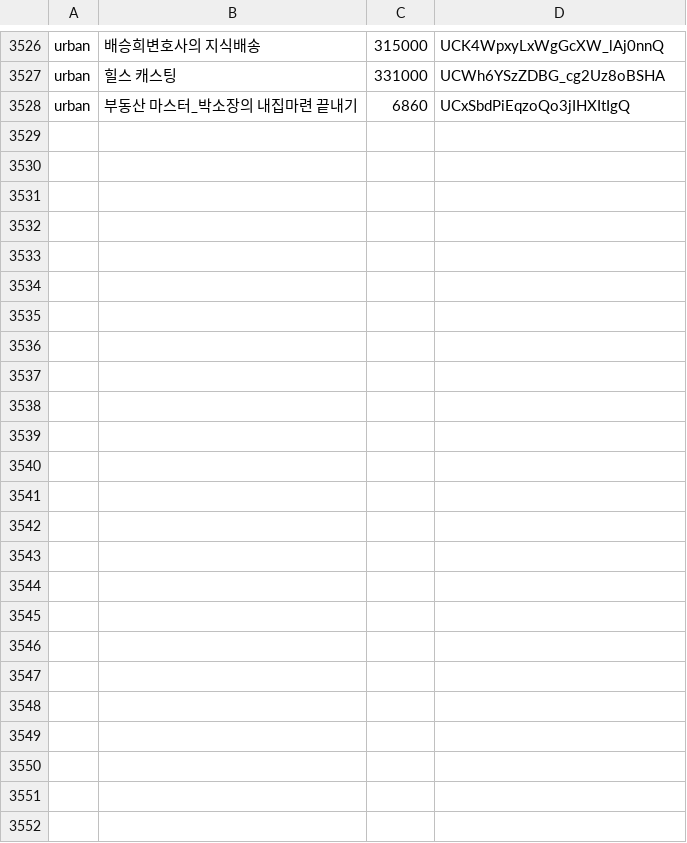
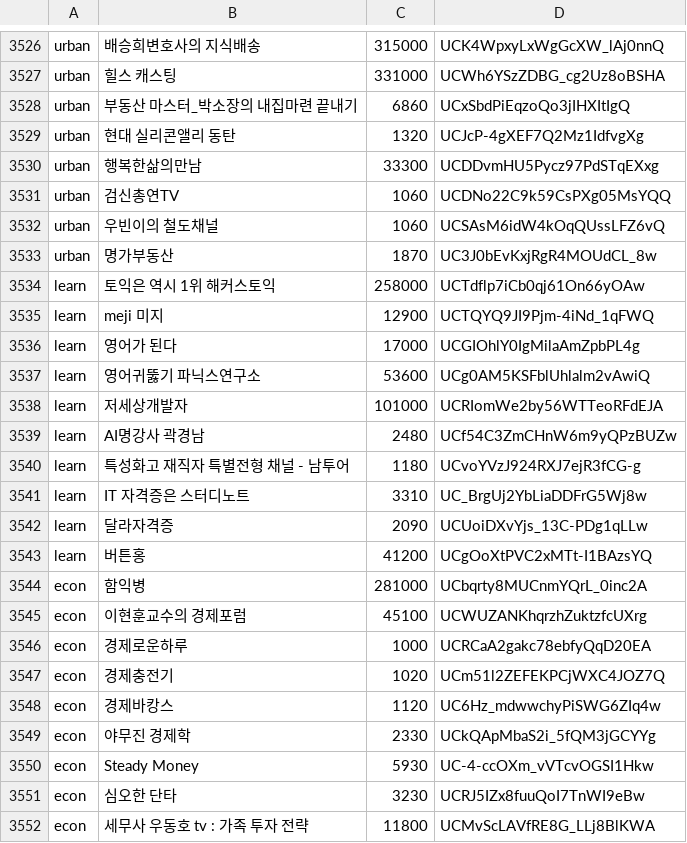
Before and after one commit to ddakshe/minilabs-data-hub, a TSV file: channels/pending-classify.tsv, drawn as a sheet; only a part is shown, gaps mark what is left out; the diff names each change by its address in the sheet, - before the commit and + after, or states it on an @@ line.

```diff
--- a/channels/pending-classify.tsv
+++ b/channels/pending-classify.tsv
+row 3529: urban | 현대 실리콘앨리 동탄 | 1320 | UCJcP-4gXEF7Q2Mz1IdfvgXg
+row 3530: urban | 행복한삶의만남 | 33300 | UCDDvmHU5Pycz97PdSTqEXxg
+row 3531: urban | 검신총연TV | 1060 | UCDNo22C9k59CsPXg05MsYQQ
+row 3532: urban | 우빈이의 철도채널 | 1060 | UCSAsM6idW4kOqQUssLFZ6vQ
+row 3533: urban | 명가부동산 | 1870 | UC3J0bEvKxjRgR4MOUdCL_8w
+row 3534: learn | 토익은 역시 1위 해커스토익 | 258000 | UCTdflp7iCb0qj61On66yOAw
+row 3535: learn | meji 미지 | 12900 | UCTQYQ9JI9Pjm-4iNd_1qFWQ
+row 3536: learn | 영어가 된다 | 17000 | UCGIOhlY0IgMilaAmZpbPL4g
+row 3537: learn | 영어귀뚫기 파닉스연구소 | 53600 | UCg0AM5KSFblUhlalm2vAwiQ
+row 3538: learn | 저세상개발자 | 101000 | UCRIomWe2by56WTTeoRFdEJA
+row 3539: learn | AI명강사 곽경남 | 2480 | UCf54C3ZmCHnW6m9yQPzBUZw
+row 3540: learn | 특성화고 재직자 특별전형 채널 - 남투어 | 1180 | UCvoYVzJ924RXJ7ejR3fCG-g
+row 3541: learn | IT 자격증은 스터디노트 | 3310 | UC_BrgUj2YbLiaDDFrG5Wj8w
+row 3542: learn | 달라자격증 | 2090 | UCUoiDXvYjs_13C-PDg1qLLw
+row 3543: learn | 버튼홍 | 41200 | UCgOoXtPVC2xMTt-I1BAzsYQ
+row 3544: econ | 함익병 | 281000 | UCbqrty8MUCnmYQrL_0inc2A
+row 3545: econ | 이현훈교수의 경제포럼 | 45100 | UCWUZANKhqrzhZuktzfcUXrg
+row 3546: econ | 경제로운하루 | 1000 | UCRCaA2gakc78ebfyQqD20EA
+row 3547: econ | 경제충전기 | 1020 | UCm51l2ZEFEKPCjWXC4JOZ7Q
+row 3548: econ | 경제바캉스 | 1120 | UC6Hz_mdwwchyPiSWG6ZIq4w
+row 3549: econ | 야무진 경제학 | 2330 | UCkQApMbaS2i_5fQM3jGCYYg
+row 3550: econ | Steady Money | 5930 | UC-4-ccOXm_vVTcvOGSI1Hkw
+row 3551: econ | 심오한 단타 | 3230 | UCRJ5IZx8fuuQoI7TnWI9eBw
+row 3552: econ | 세무사 우동호 tv : 가족 투자 전략 | 11800 | UCMvScLAVfRE8G_LLj8BlKWA
```
Also changed, not shown: 10 other files.
